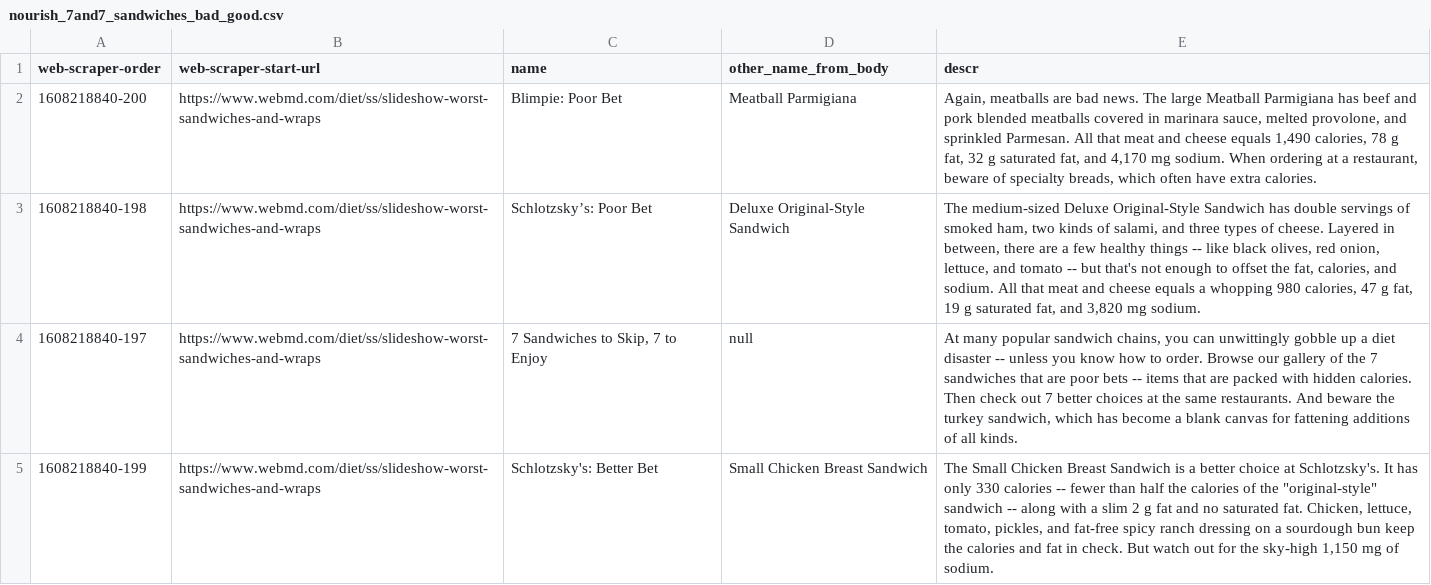
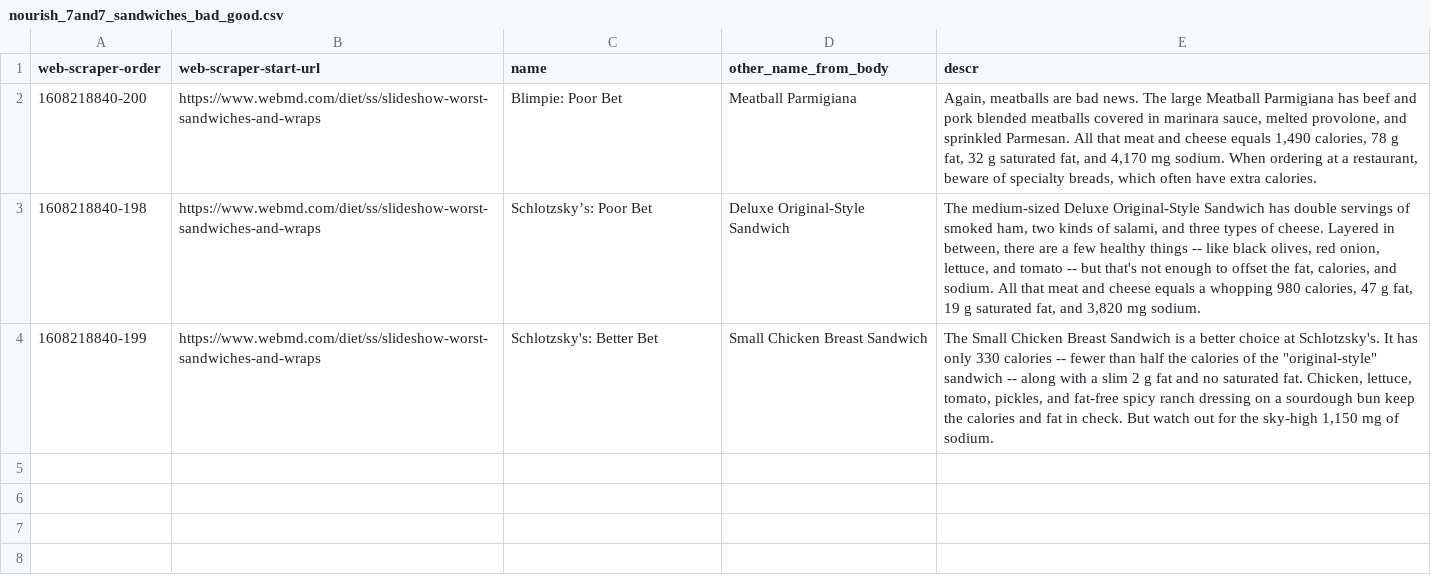
Before and after one commit to MonishaLakhotia/pandas_data_analytics, a CSV file: pandas_data_analytics/fast_food/clean_scripts/all_data/scraped_data/nourish_7and7_sandwiches_bad_good.csv, drawn as a sheet.

Commit message:
Cleans nourish 7 and 7 data

```diff
--- a/pandas_data_analytics/fast_food/clean_scripts/all_data/scraped_data/nourish_7and7_sandwiches_bad_good.csv
+++ b/pandas_data_analytics/fast_food/clean_scripts/all_data/scraped_data/nourish_7and7_sandwiches_bad_good.csv
@@ -3,3 +3,2 @@
 "1608218840-198","https://www.webmd.com/diet/ss/slideshow-worst-sandwiches-and-wraps","Schlotzsky’s: Poor Bet","Deluxe Original-Style Sandwich","The medium-sized Deluxe Original-Style Sandwich has double servings of smoked ham, two kinds of salami, and three types of cheese. Layered in between, there are a few healthy things -- like black olives, red onion, lettuce, and tomato -- but that's not enough to offset the fat, calories, and sodium. All that meat and cheese equals a whopping 980 calories, 47 g fat, 19 g saturated fat, and 3,820 mg sodium."
-"1608218840-197","https://www.webmd.com/diet/ss/slideshow-worst-sandwiches-and-wraps","7 Sandwiches to Skip, 7 to Enjoy","null","At many popular sandwich chains, you can unwittingly gobble up a diet disaster -- unless you know how to order. Browse our gallery of the 7 sandwiches that are poor bets -- items that are packed with hidden calories. Then check out 7 better choices at the same restaurants. And beware the turkey sandwich, which has become a blank canvas for fattening additions of all kinds."
 "1608218840-199","https://www.webmd.com/diet/ss/slideshow-worst-sandwiches-and-wraps","Schlotzsky's: Better Bet","Small Chicken Breast Sandwich","The Small Chicken Breast Sandwich is a better choice at Schlotzsky's. It has only 330 calories -- fewer than half the calories of the ""original-style"" sandwich -- along with a slim 2 g fat and no saturated fat. Chicken, lettuce, tomato, pickles, and fat-free spicy ranch dressing on a sourdough bun keep the calories and fat in check. But watch out for the sky-high 1,150 mg of sodium."
```
Also changed, not shown: 3 other files.
